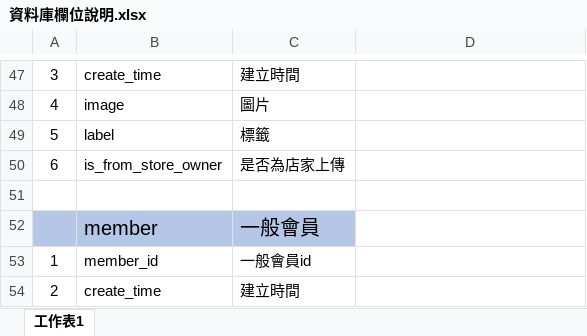
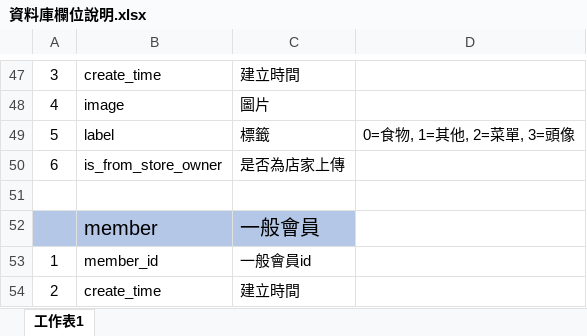
Before and after one commit to project-hungry-don-t-care-food/111402, an Excel workbook: 檔案繳交/資料庫/10846043/資料庫欄位說明.xlsx, sheet 工作表1, drawn as a sheet; only a part is shown, gaps mark what is left out; values as stored, in another font and other column widths than the file's, no borders; the diff names each change by its address in the sheet, - before the commit and + after, or states it on an @@ line.

```diff
--- a/檔案繳交/資料庫/10846043/資料庫欄位說明.xlsx (sheet 工作表1)
+++ b/檔案繳交/資料庫/10846043/資料庫欄位說明.xlsx (sheet 工作表1)
-D49: (empty)
+D49: 0=食物, 1=其他, 2=菜單, 3=頭像
```
Also changed, not shown: 1 other file.
